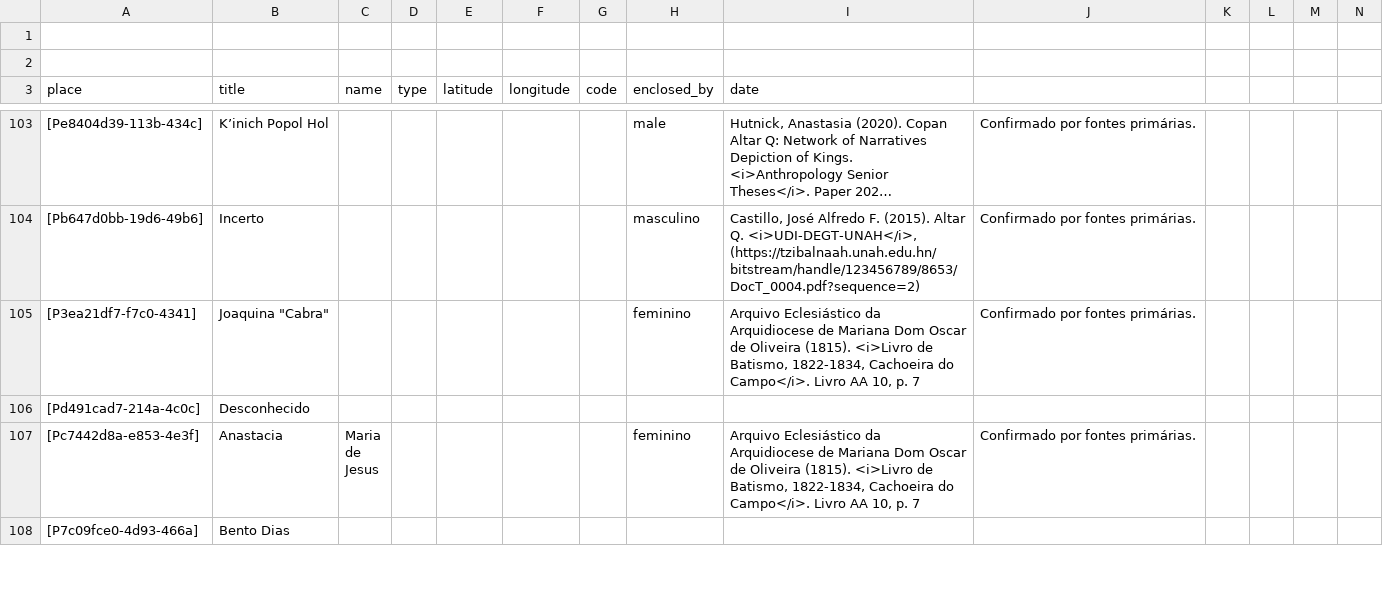
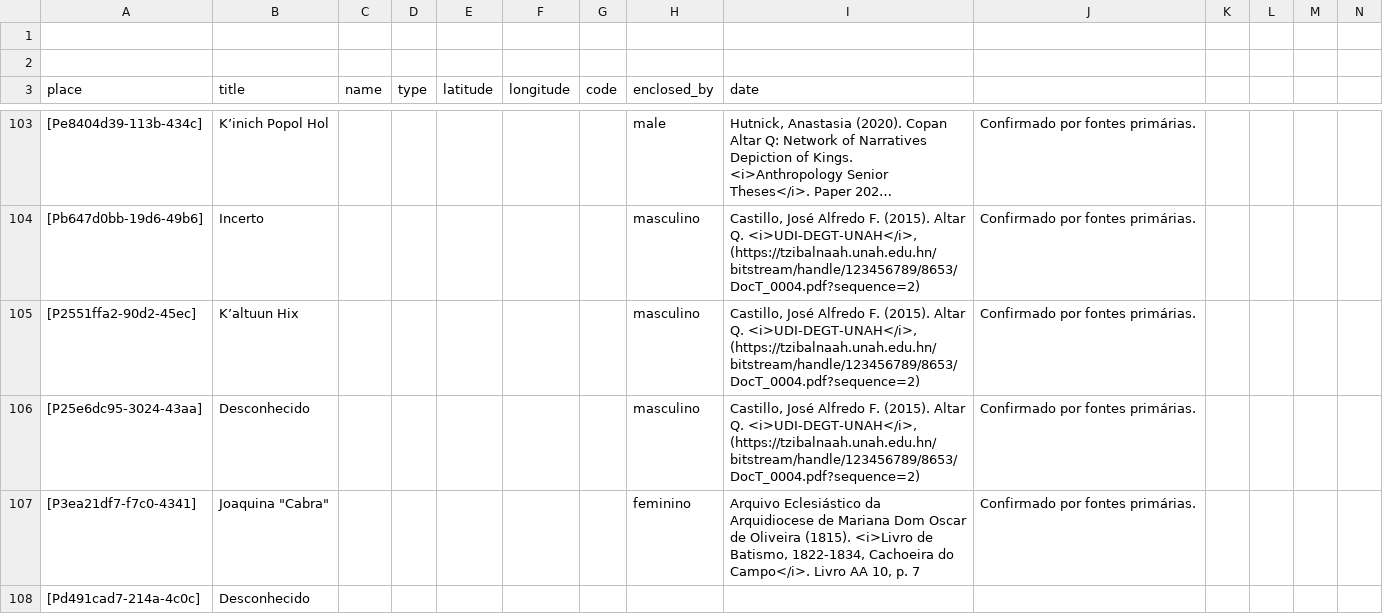
Before and after one commit to historytracers/historytracers, a CSV file: csv/families-pt-BR.csv, drawn as a sheet; only a part is shown, gaps mark what is left out; the shorter side is filled out with more unchanged rows; long unchanged cells end in …; rows hold the shown columns only; the diff names each change by its address in the sheet, - before the commit and + after, or states it on an @@ line.

```diff
--- a/csv/families-pt-BR.csv
+++ b/csv/families-pt-BR.csv
+row 105: [P2551ffa2-90d2-45ec] | K’altuun Hix |  |  |  |  |  | masculino | Castillo, José Alfredo F. (2015). Altar Q. <i>UDI-DEGT-UNAH</i>, (https://tzibalnaah.unah.edu.hn/bitstream/handle/123456789/8653/DocT_0004.pdf?sequence=2) | Confirmado por fontes primárias.
+row 106: [P25e6dc95-3024-43aa] | Desconhecido |  |  |  |  |  | masculino | Castillo, José Alfredo F. (2015). Altar Q. <i>UDI-DEGT-UNAH</i>, (https://tzibalnaah.unah.edu.hn/bitstream/handle/123456789/8653/DocT_0004.pdf?sequence=2) | Confirmado por fontes primárias.
```
Also changed, not shown: csv/families-en-US.csv, csv/families-es-ES.csv, 9 other files.
